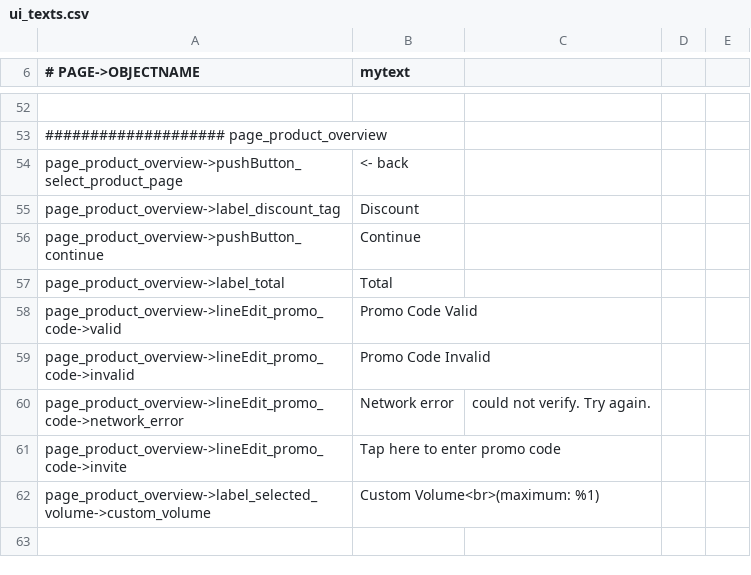
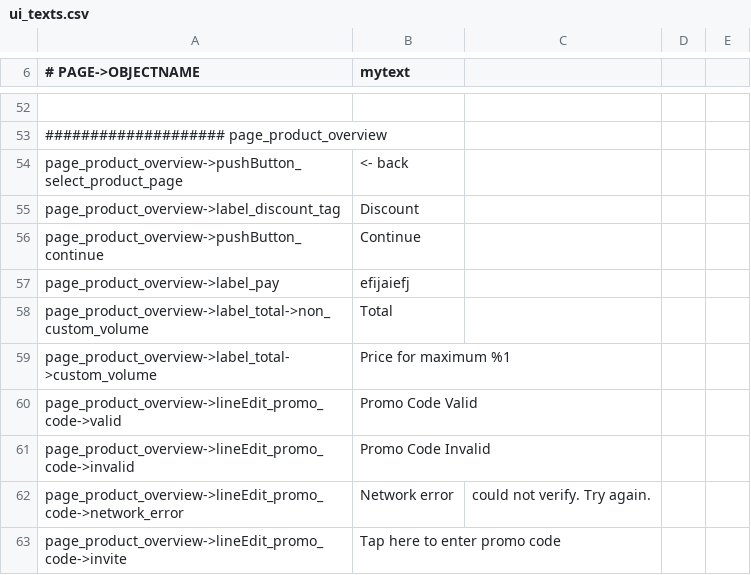
Before and after one commit to opensoapstand/station_computer, a CSV file: ui/references/templates/default/ui_texts.csv, drawn as a sheet; only a part is shown, gaps mark what is left out; the shorter side is filled out with more unchanged rows.

Commit message:
Adjust total label for custom volume after user feedback

```diff
--- a/ui/references/templates/default/ui_texts.csv
+++ b/ui/references/templates/default/ui_texts.csv
@@ -56,3 +56,5 @@ page_product_overview->label_discount_tag,Discount
 page_product_overview->pushButton_continue,Continue
-page_product_overview->label_total,Total
+page_product_overview->label_pay,efijaiefj
+page_product_overview->label_total->non_custom_volume,Total
+page_product_overview->label_total->custom_volume,Price for maximum %1
 page_product_overview->lineEdit_promo_code->valid,Promo Code Valid
```
Also changed, not shown: 2 other files.
